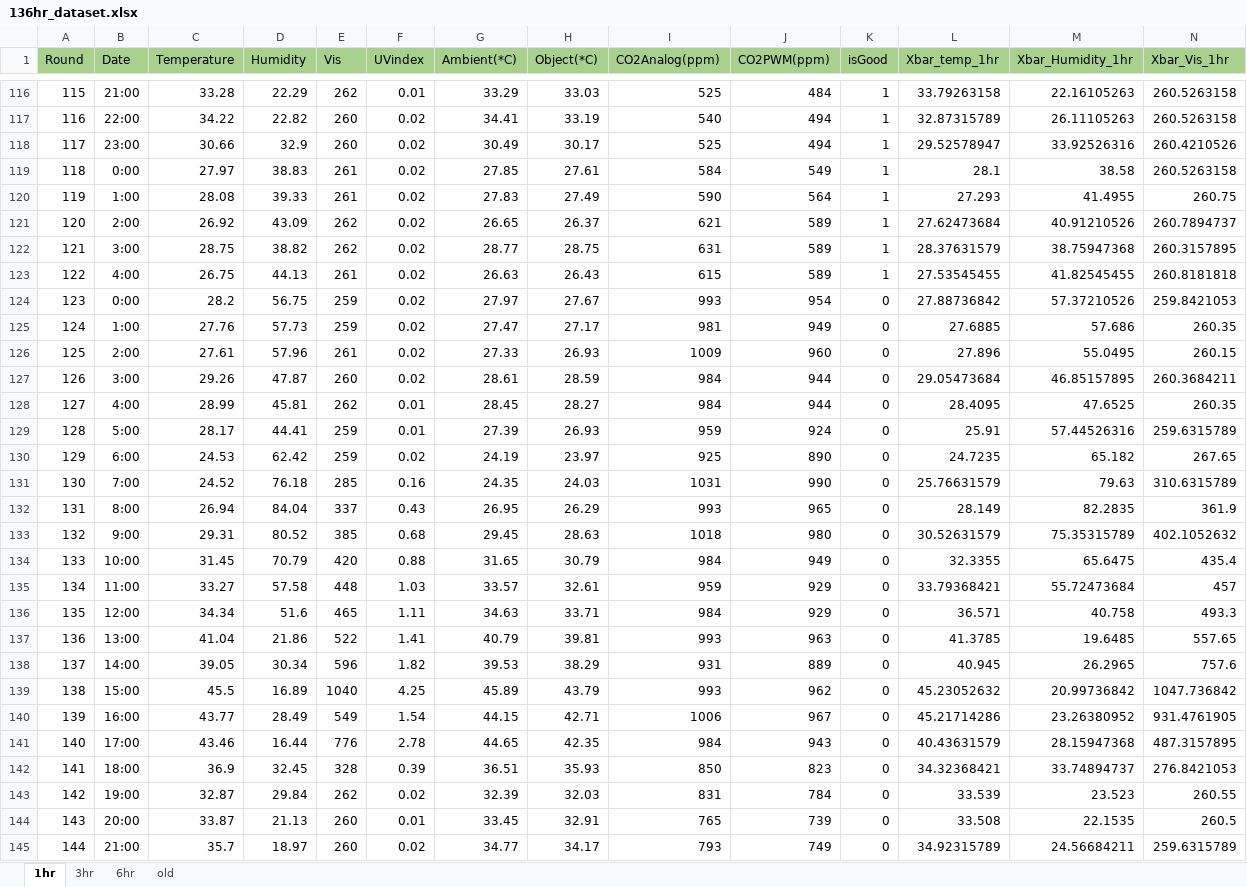
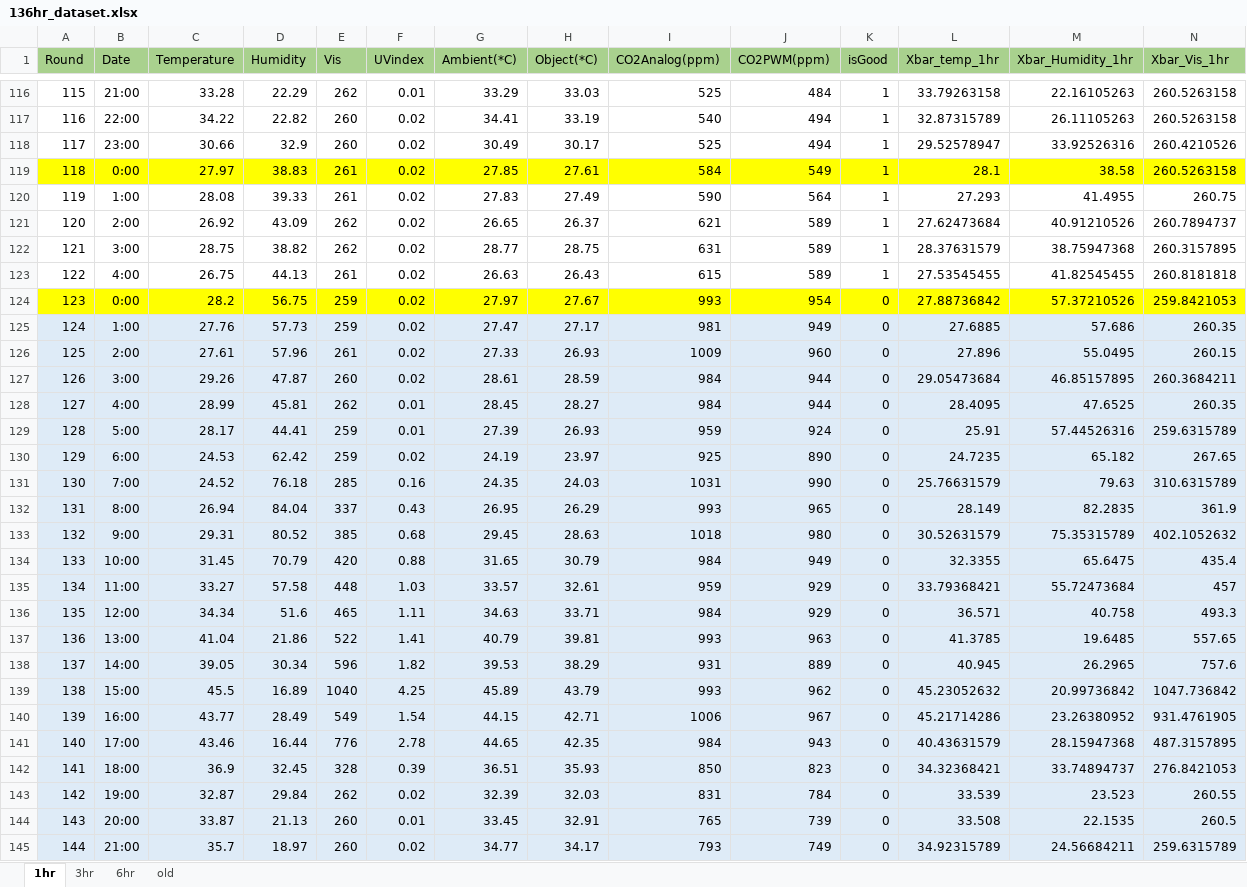
Before and after one commit to Pisitmind/dlspot-code, an Excel workbook: data-file/136hr_dataset.xlsx, sheet 1hr, drawn as a sheet; only a part is shown, gaps mark what is left out; values as stored, in another font and other column widths than the file's, no borders; charts and pictures not drawn; the diff covers the shown part only; the diff names each change by its address in the sheet, - before the commit and + after, or states it on an @@ line.

```diff
--- a/data-file/136hr_dataset.xlsx (sheet 1hr)
+++ b/data-file/136hr_dataset.xlsx (sheet 1hr)
-A119:N119 fill: none
+A119:N119 fill: #FFFF00
-A124:N124 fill: none
+A124:N124 fill: #FFFF00
-A125:N145 fill: none
+A125:N145 fill: #DEEBF7
```
Also changed, not shown: cell formats elsewhere in this sheet, sheet 3hr, sheet 6hr, charts or pictures, 13 other files.
